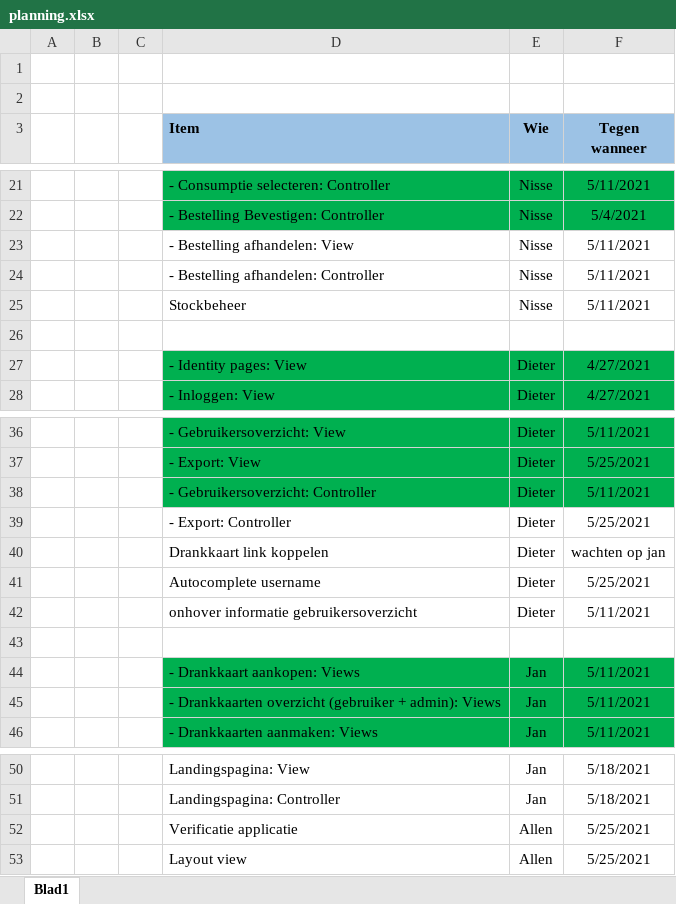
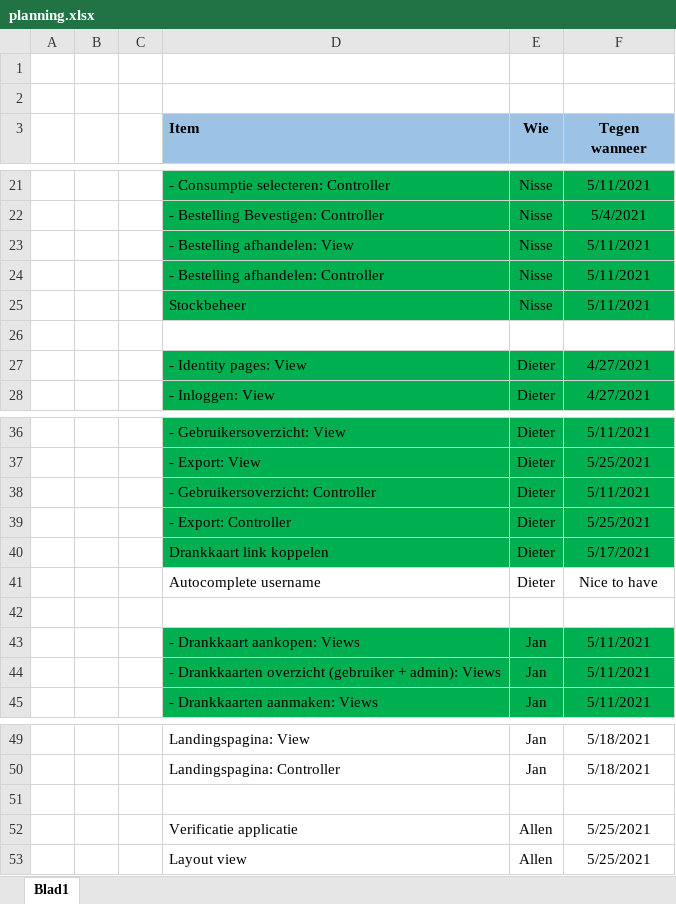
Before and after one commit to DDaems/startspeler, an Excel workbook: Startspeler/planning.xlsx, sheet Blad1, drawn as a sheet; only a part is shown, gaps mark what is left out; values as stored, in another font and other column widths than the file's, no borders; removed rows and columns are numbered as before the commit, all else as after; the diff names each change by its address in the sheet, - before the commit and + after, or states it on an @@ line.

Commit message:
Update planning.xlsx

```diff
--- a/Startspeler/planning.xlsx (sheet Blad1)
+++ b/Startspeler/planning.xlsx (sheet Blad1)
-D23:F25 fill: none
+D23:F25 fill: #00B050
-D39:F40 fill: none
+D39:F40 fill: #00B050
-F40 (Tegen wanneer): wachten op jan
+F40 (Tegen wanneer): 5/17/2021
-F41 (Tegen wanneer): 5/25/2021
+F41 (Tegen wanneer): Nice to have
-row 42:  |  |  | onhover informatie gebruikersoverzicht | Dieter | 5/11/2021
+row 51: (empty)
```
